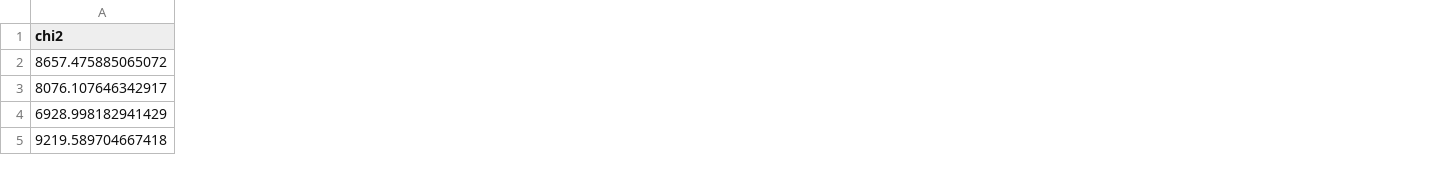
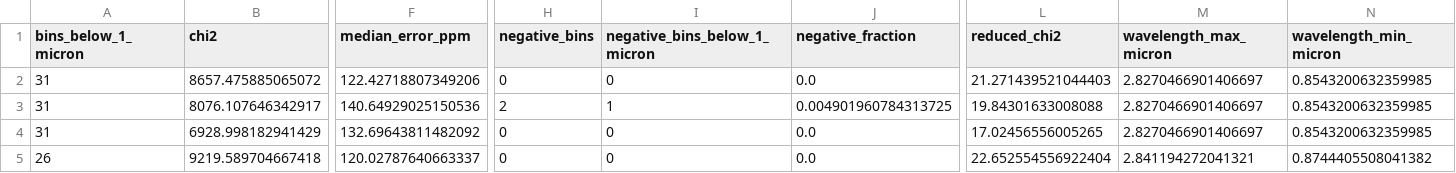
Before and after one commit to Biswajit1999/wasp-18b-exoplanet-report, a CSV file: figures/spectrum_statistics.csv, drawn as a sheet; only a part is shown, gaps mark what is left out; the diff covers the shown part only; the diff names each change by its address in the sheet, - before the commit and + after, or states it on an @@ line.

```diff
--- a/figures/spectrum_statistics.csv
+++ b/figures/spectrum_statistics.csv
+column A (bins_below_1_micron), rows 2-5: 31 | 31 | 31 | 26
+column F (median_error_ppm), rows 2-5: 122.42718807349206 | 140.64929025150536 | 132.69643811482092 | 120.02787640663337
+column H (negative_bins), rows 2-5: 0 | 2 | 0 | 0
+column I (negative_bins_below_1_micron), rows 2-5: 0 | 1 | 0 | 0
+column J (negative_fraction), rows 2-5: 0.0 | 0.004901960784313725 | 0.0 | 0.0
+column L (reduced_chi2), rows 2-5: 21.271439521044403 | 19.84301633008088 | 17.02456556005265 | 22.652554556922404
+column M (wavelength_max_micron), rows 2-5: 2.8270466901406697 | 2.8270466901406697 | 2.8270466901406697 | 2.841194272041321
+column N (wavelength_min_micron), rows 2-5: 0.8543200632359985 | 0.8543200632359985 | 0.8543200632359985 | 0.8744405508041382
```
Also changed, not shown: 4 edited cells elsewhere in this file, 6 other files.
